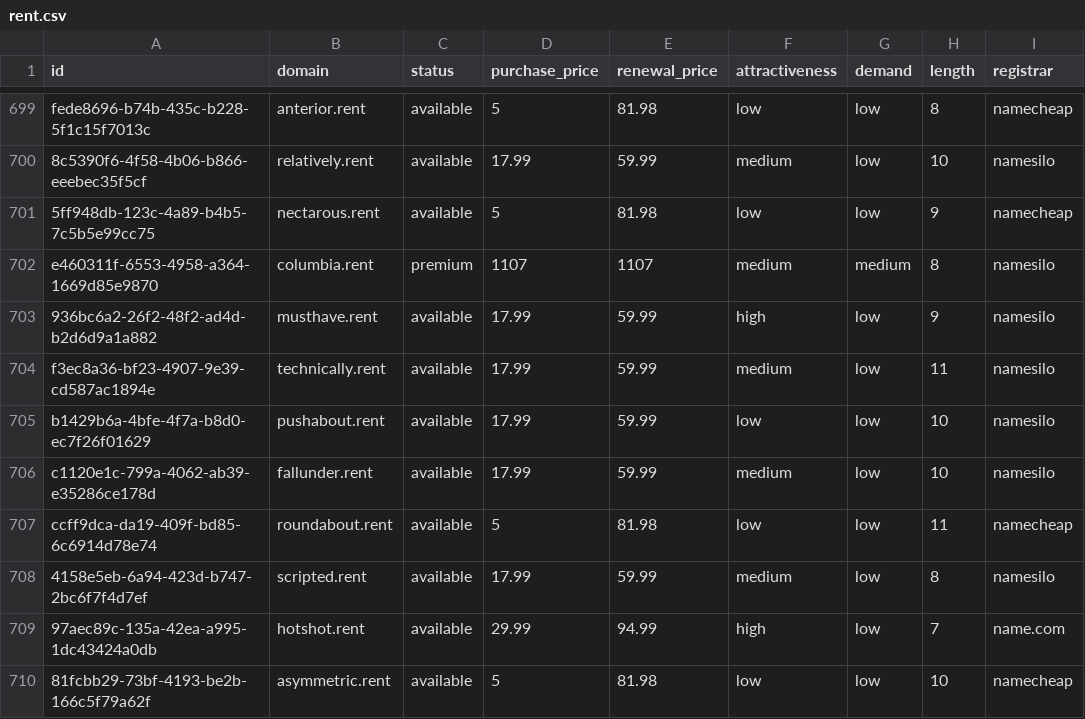
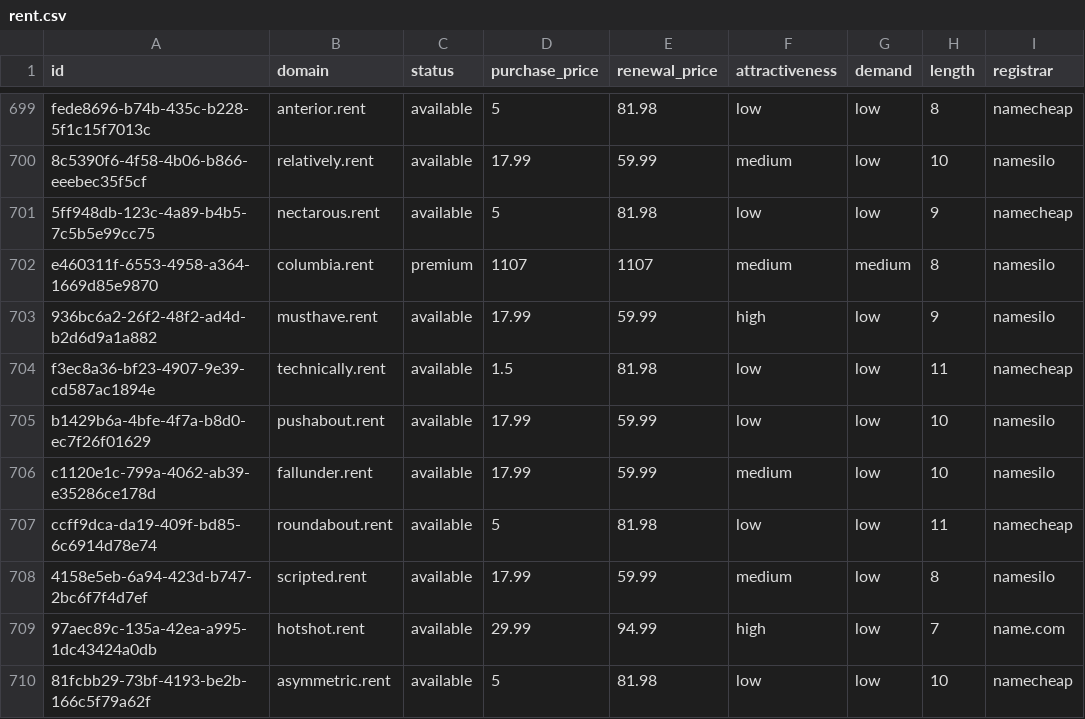
Before and after one commit to UniqueDomains/rent-oneword-domains, a CSV file: rent.csv, drawn as a sheet; only a part is shown, gaps mark what is left out; the diff names each change by its address in the sheet, - before the commit and + after, or states it on an @@ line.

Commit message:
Domains update

```diff
--- a/rent.csv
+++ b/rent.csv
-D704 (purchase_price): 17.99
+D704 (purchase_price): 1.5
-E704 (renewal_price): 59.99
+E704 (renewal_price): 81.98
-F704 (attractiveness): medium
+F704 (attractiveness): low
-I704 (registrar): namesilo
+I704 (registrar): namecheap
```
Also changed, not shown: 4 other files.
